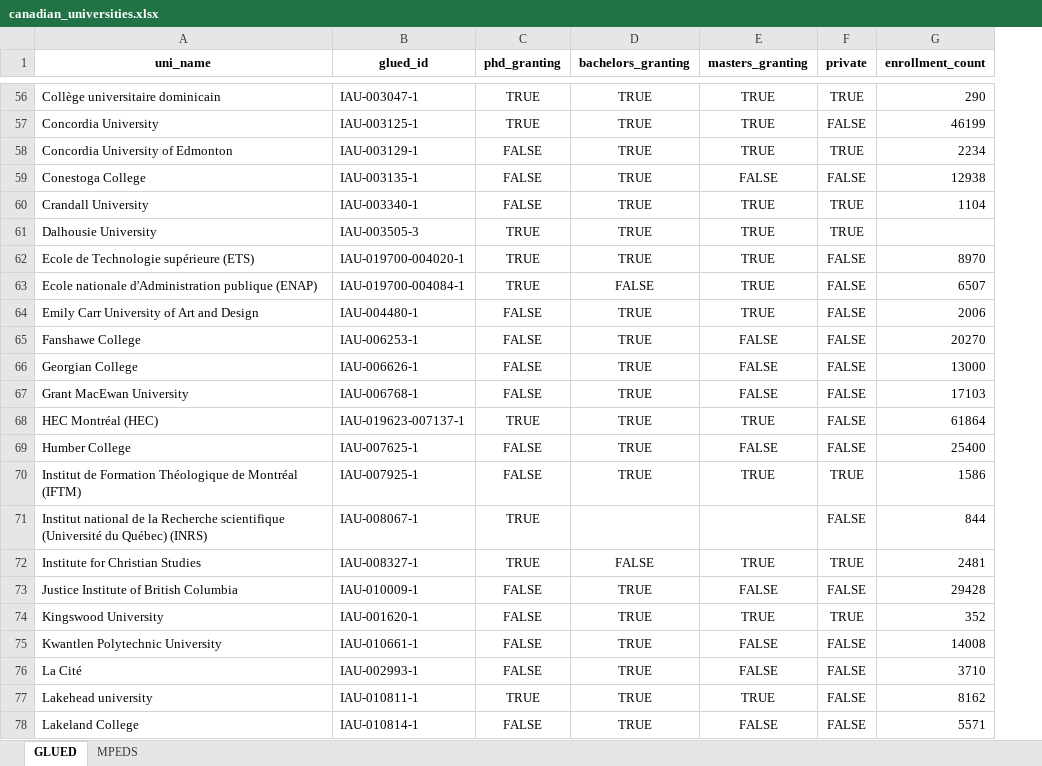
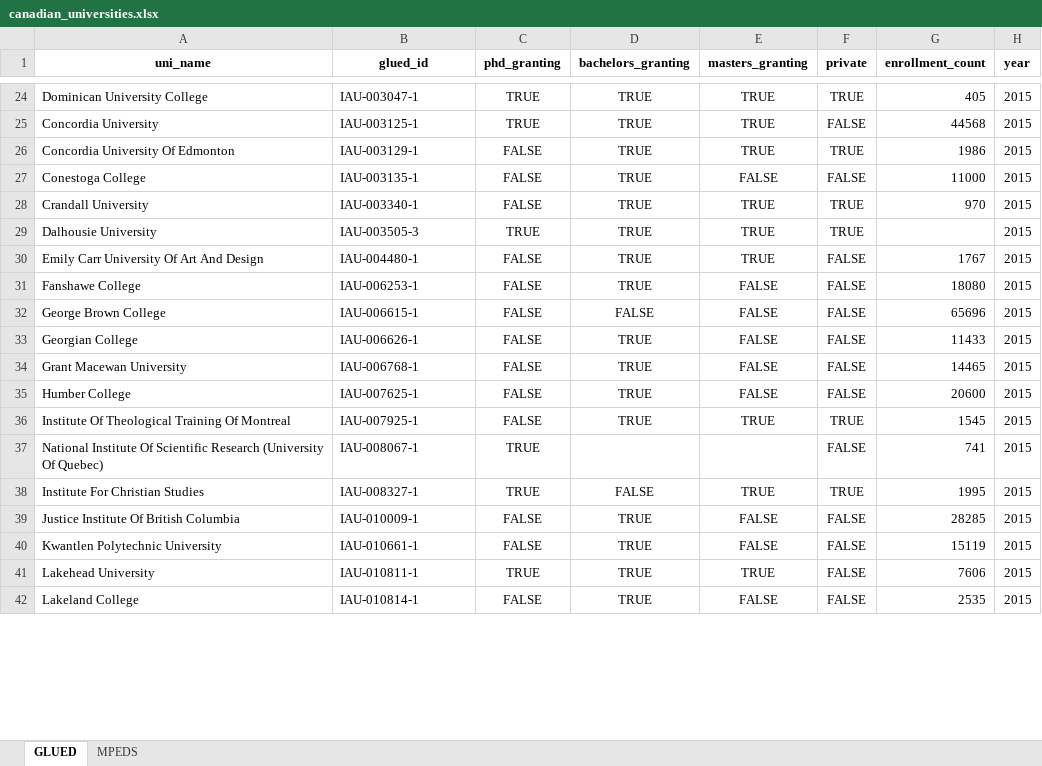
Before and after one commit to MPEDS/protests-analysis, an Excel workbook: tasks/university_covariates/hand/canadian_universities.xlsx, sheet GLUED, drawn as a sheet; only a part is shown, gaps mark what is left out; values as stored, in another font and other column widths than the file's, no borders; removed rows and columns are numbered as before the commit, all else as after; the diff covers the shown part only; the diff names each change by its address in the sheet, - before the commit and + after, or states it on an @@ line.

Commit message:
date fix for canada university export
prefers 2015 (within range of protests) to most recent year 2020

```diff
--- a/tasks/university_covariates/hand/canadian_universities.xlsx (sheet GLUED)
+++ b/tasks/university_covariates/hand/canadian_universities.xlsx (sheet GLUED)
+column H (year), rows 24-31: all 2015; rows 33-42: all 2015
-A24 (uni_name): Collège universitaire dominicain
+A24 (uni_name): Dominican University College
-G24 (enrollment_count): 290
+G24 (enrollment_count): 405
-G25 (enrollment_count): 46199
+G25 (enrollment_count): 44568
-A26 (uni_name): Concordia University of Edmonton
+A26 (uni_name): Concordia University Of Edmonton
-G26 (enrollment_count): 2234
+G26 (enrollment_count): 1986
-G27 (enrollment_count): 12938
+G27 (enrollment_count): 11000
-G28 (enrollment_count): 1104
+G28 (enrollment_count): 970
-row 62: Ecole de Technologie supérieure (ETS) | IAU-019700-004020-1 | TRUE | TRUE | TRUE | FALSE | 8970
-row 63: Ecole nationale d'Administration publique (ENAP) | IAU-019700-004084-1 | TRUE | FALSE | TRUE | FALSE | 6507
-A30 (uni_name): Emily Carr University of Art and Design
+A30 (uni_name): Emily Carr University Of Art And Design
-G30 (enrollment_count): 2006
+G30 (enrollment_count): 1767
-G31 (enrollment_count): 20270
+G31 (enrollment_count): 18080
+row 32: George Brown College | IAU-006615-1 | FALSE | FALSE | FALSE | FALSE | 65696 | 2015
-G33 (enrollment_count): 13000
+G33 (enrollment_count): 11433
-A34 (uni_name): Grant MacEwan University
+A34 (uni_name): Grant Macewan University
-G34 (enrollment_count): 17103
+G34 (enrollment_count): 14465
-row 68: HEC Montréal (HEC) | IAU-019623-007137-1 | TRUE | TRUE | TRUE | FALSE | 61864
-G35 (enrollment_count): 25400
+G35 (enrollment_count): 20600
-A36 (uni_name): Institut de Formation Théologique de Montréal (IFTM)
+A36 (uni_name): Institute Of Theological Training Of Montreal
-G36 (enrollment_count): 1586
+G36 (enrollment_count): 1545
-A37 (uni_name): Institut national de la Recherche scientifique (Université du Québec) (INRS)
+A37 (uni_name): National Institute Of Scientific Research (University Of Quebec)
-G37 (enrollment_count): 844
+G37 (enrollment_count): 741
-A38 (uni_name): Institute for Christian Studies
+A38 (uni_name): Institute For Christian Studies
-G38 (enrollment_count): 2481
+G38 (enrollment_count): 1995
-A39 (uni_name): Justice Institute of British Columbia
+A39 (uni_name): Justice Institute Of British Columbia
-G39 (enrollment_count): 29428
+G39 (enrollment_count): 28285
-row 74: Kingswood University | IAU-001620-1 | FALSE | TRUE | TRUE | TRUE | 352
-G40 (enrollment_count): 14008
+G40 (enrollment_count): 15119
-row 76: La Cité | IAU-002993-1 | FALSE | TRUE | FALSE | FALSE | 3710
-A41 (uni_name): Lakehead university
+A41 (uni_name): Lakehead University
-G41 (enrollment_count): 8162
+G41 (enrollment_count): 7606
-G42 (enrollment_count): 5571
+G42 (enrollment_count): 2535
```
Also changed, not shown: other rows of this sheet, 3 other files.
